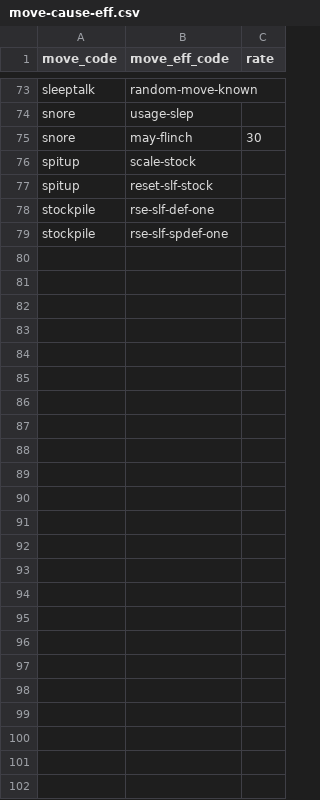
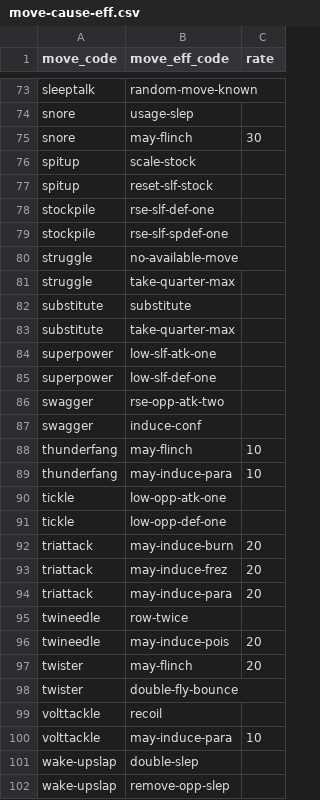
Before and after one commit to morenopilaralejandro/kingin, a CSV file: mysql/csv/move-cause-eff.csv, drawn as a sheet; only a part is shown, gaps mark what is left out; the diff names each change by its address in the sheet, - before the commit and + after, or states it on an @@ line.

Commit message:
move_considered_mthd

```diff
--- a/mysql/csv/move-cause-eff.csv
+++ b/mysql/csv/move-cause-eff.csv
+row 80: struggle | no-available-move
+row 81: struggle | take-quarter-max
+row 82: substitute | substitute
+row 83: substitute | take-quarter-max
+row 84: superpower | low-slf-atk-one
+row 85: superpower | low-slf-def-one
+row 86: swagger | rse-opp-atk-two
+row 87: swagger | induce-conf
+row 88: thunderfang | may-flinch | 10
+row 89: thunderfang | may-induce-para | 10
+row 90: tickle | low-opp-atk-one
+row 91: tickle | low-opp-def-one
+row 92: triattack | may-induce-burn | 20
+row 93: triattack | may-induce-frez | 20
+row 94: triattack | may-induce-para | 20
+row 95: twineedle | row-twice
+row 96: twineedle | may-induce-pois | 20
+row 97: twister | may-flinch | 20
+row 98: twister | double-fly-bounce
+row 99: volttackle | recoil
+row 100: volttackle | may-induce-para | 10
+row 101: wake-upslap | double-slep
+row 102: wake-upslap | remove-opp-slep
```
Also changed, not shown: 7 other files.
